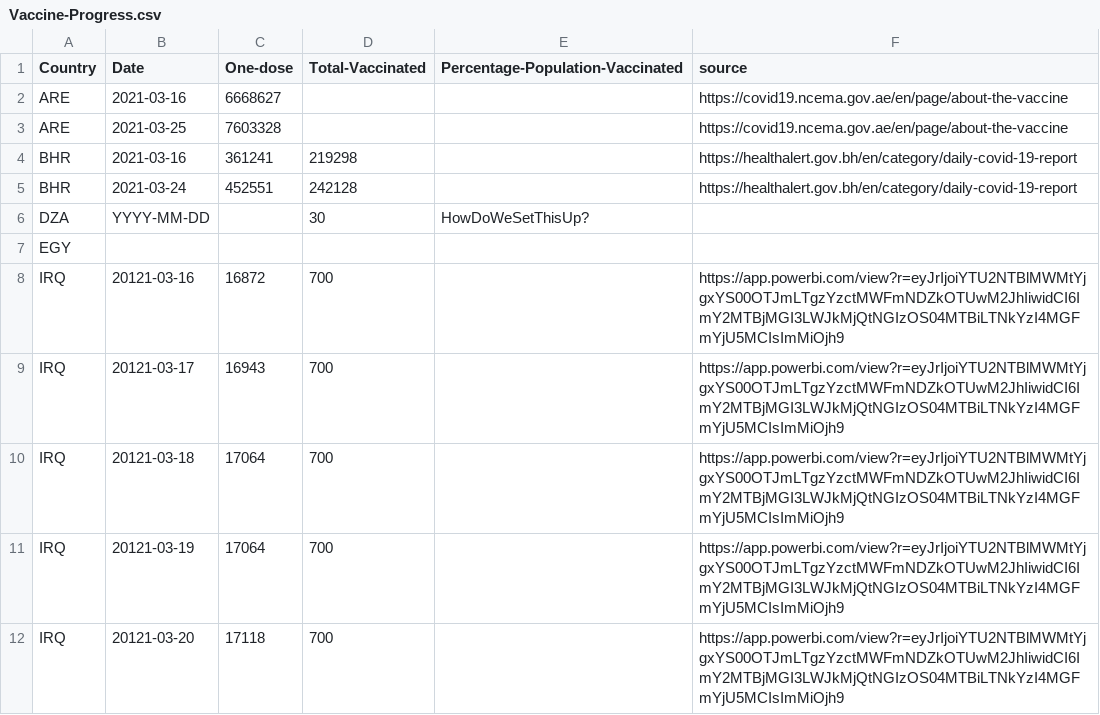
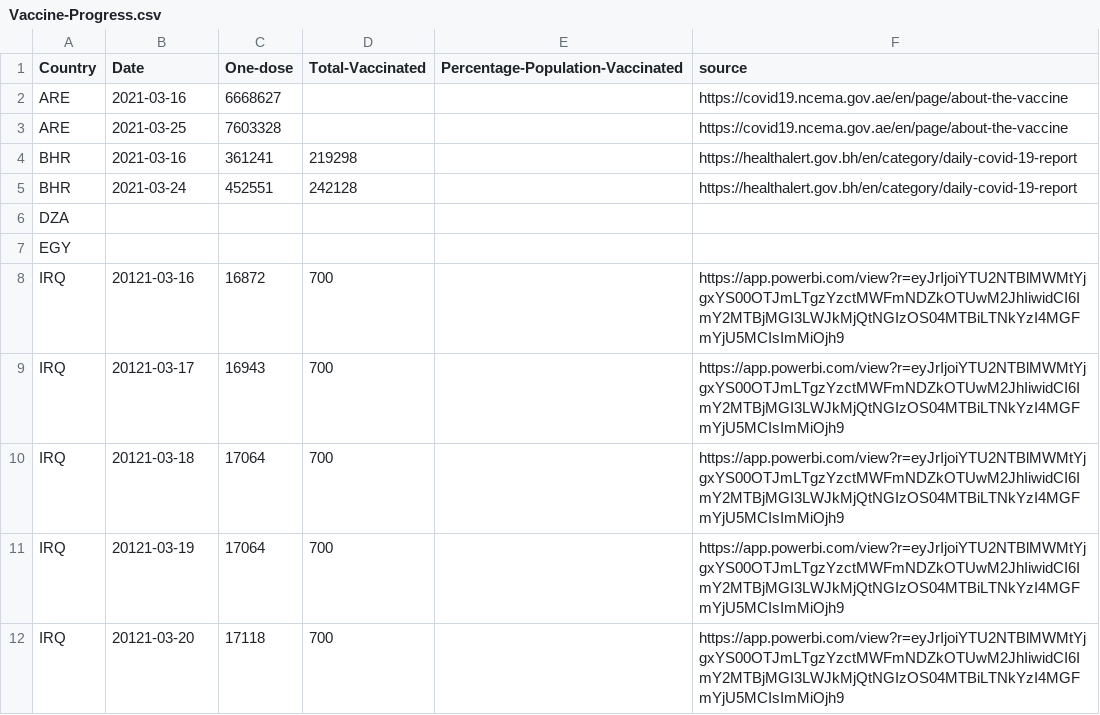
Before and after one commit to inception-labs/covid-vaccine-mena, a CSV file: Distribution/Vaccine-Progress.csv, drawn as a sheet; only a part is shown.

Commit message:
Update Vaccine-Progress.csv

```diff
--- a/Distribution/Vaccine-Progress.csv
+++ b/Distribution/Vaccine-Progress.csv
@@ -5,3 +5,3 @@ BHR,2021-03-16,361241,219298,,https://healthalert.gov.bh/en/category/daily-covid
 BHR,2021-03-24,452551,242128,,https://healthalert.gov.bh/en/category/daily-covid-19-report
-DZA,YYYY-MM-DD,,30,HowDoWeSetThisUp?,
+DZA,,,,,
 EGY,,,,,
```
